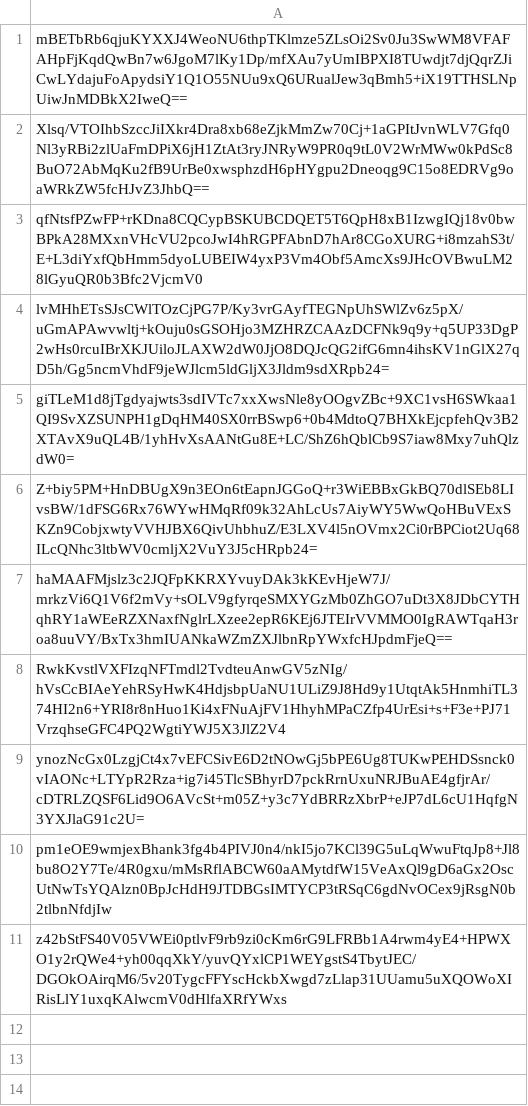
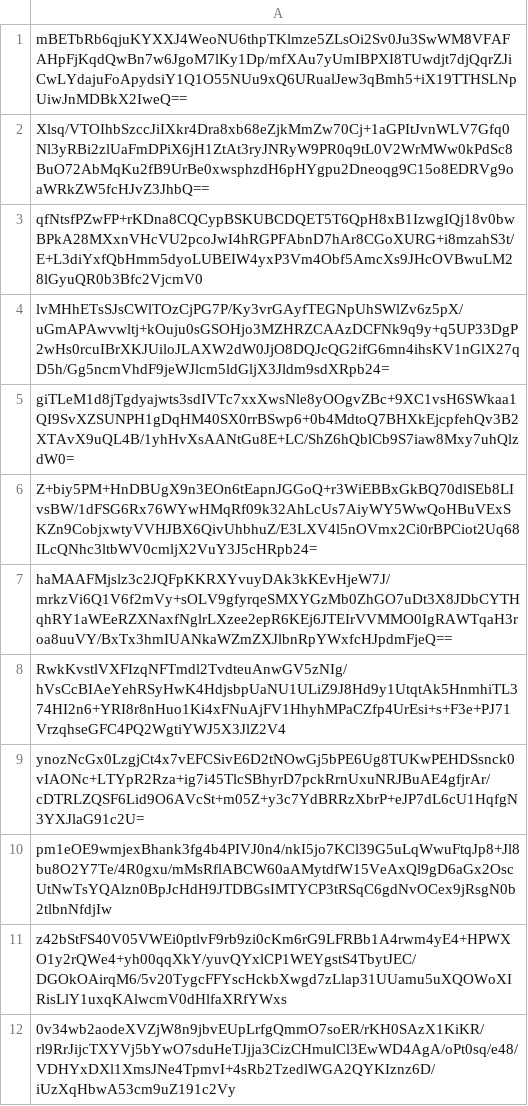
Before and after one commit to pwn2winctf/2017submissions, a CSV file: 5/e0f/714a1c0990000fdc9aeedf984bba0f52a6cab6810772e083d01e927f4aa9/submissions.csv, drawn as a sheet; the diff names each change by its address in the sheet, - before the commit and + after, or states it on an @@ line.

Commit message:
Proof: found flag for wrong_user

```diff
--- a/5/e0f/714a1c0990000fdc9aeedf984bba0f52a6cab6810772e083d01e927f4aa9/submissions.csv
+++ b/5/e0f/714a1c0990000fdc9aeedf984bba0f52a6cab6810772e083d01e927f4aa9/submissions.csv
+row 12: 0v34wb2aodeXVZjW8n9jbvEUpLrfgQmmO7soER/rKH0SAzX1KiKR/rl9RrJijcTXYVj5bYwO7sduHeTJjja3CizCHmulCl3EwWD4AgA/oPt0sq/e48/VDHYxDXl1XmsJNe4TpmvI+4sRb2TzedlWGA2QYKIznz6D/iUzXqHbwA53cm9uZ191c2Vy
```
